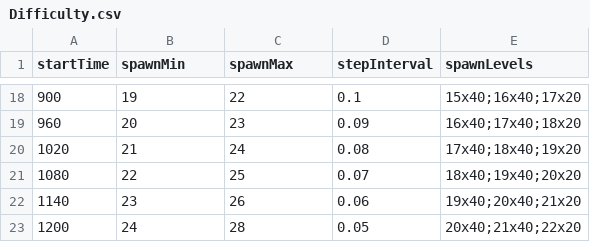
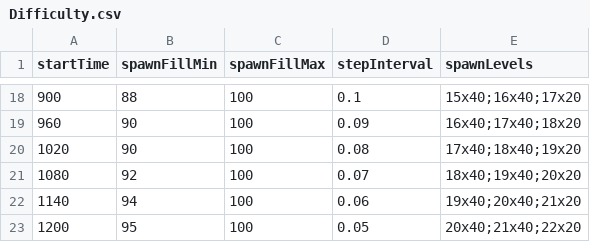
Before and after one commit to MPenguin92/PinBall2D, a CSV file: Assets/9_Excel/Difficulty.csv, drawn as a sheet; only a part is shown, gaps mark what is left out; the diff covers the shown part only.

```diff
--- a/Assets/9_Excel/Difficulty.csv
+++ b/Assets/9_Excel/Difficulty.csv
@@ -1 +1 @@
-startTime,spawnMin,spawnMax,stepInterval,spawnLevels
+startTime,spawnFillMin,spawnFillMax,stepInterval,spawnLevels
@@ -18,6 +18,6 @@ startTime,spawnMin,spawnMax,stepInterval,spawnLevels
-900,19,22,0.1,15x40;16x40;17x20
-960,20,23,0.09,16x40;17x40;18x20
-1020,21,24,0.08,17x40;18x40;19x20
-1080,22,25,0.07,18x40;19x40;20x20
-1140,23,26,0.06,19x40;20x40;21x20
-1200,24,28,0.05,20x40;21x40;22x20
+900,88,100,0.1,15x40;16x40;17x20
+960,90,100,0.09,16x40;17x40;18x20
+1020,90,100,0.08,17x40;18x40;19x20
+1080,92,100,0.07,18x40;19x40;20x20
+1140,94,100,0.06,19x40;20x40;21x20
+1200,95,100,0.05,20x40;21x40;22x20
```
Also changed, not shown: 32 edited cells elsewhere in this file, Assets/9_Excel/Units_Level.csv, 4 other files.
